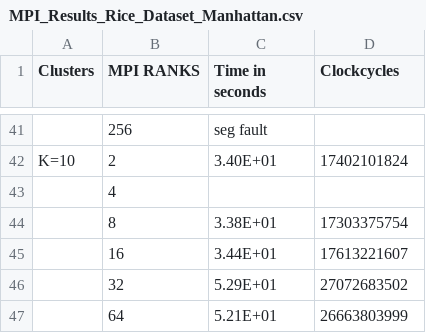
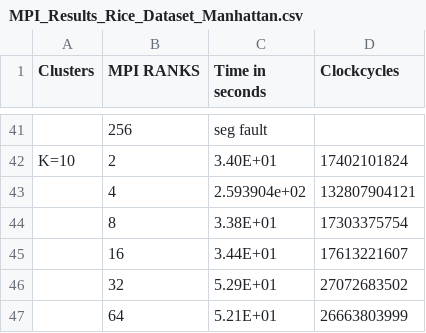
Before and after one commit to VasundharaAcharya/Parallel_Computing_Project_2023, a CSV file: FINAL_RESULTS/MPI_RUNS/Rice Dataset/MPI_Results_Rice_Dataset_Manhattan.csv, drawn as a sheet; only a part is shown, gaps mark what is left out; removed rows and columns are numbered as before the commit, all else as after; the diff names each change by its address in the sheet, - before the commit and + after, or states it on an @@ line.

Commit message:
Update MPI_Results_Rice_Dataset_Manhattan.csv

```diff
--- a/FINAL_RESULTS/MPI_RUNS/Rice Dataset/MPI_Results_Rice_Dataset_Manhattan.csv
+++ b/FINAL_RESULTS/MPI_RUNS/Rice Dataset/MPI_Results_Rice_Dataset_Manhattan.csv
-row 43:  | 4
+row 43:  | 4 | 2.593904e+02 | 132807904121
```
